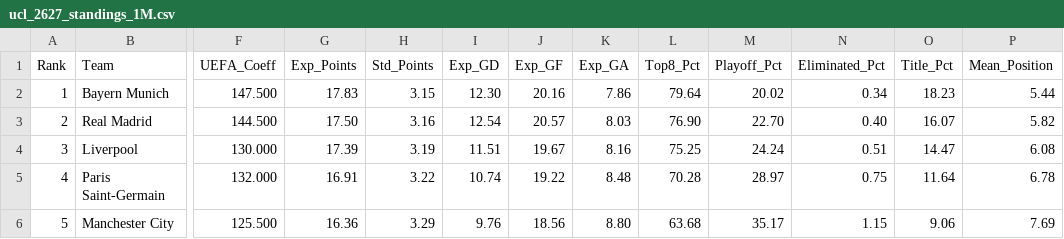
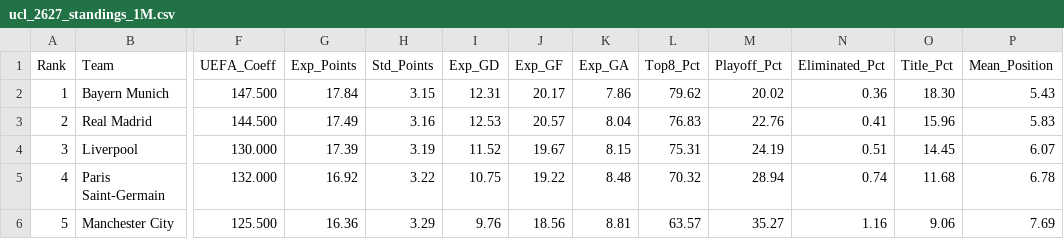
Before and after one commit to bosscha/Football, a CSV file: ucl_2627_sim/ucl_2627_standings_1M.csv, drawn as a sheet; only a part is shown, gaps mark what is left out; the diff covers the shown part only; the diff names each change by its address in the sheet, - before the commit and + after, or states it on an @@ line.

```diff
--- a/ucl_2627_sim/ucl_2627_standings_1M.csv
+++ b/ucl_2627_sim/ucl_2627_standings_1M.csv
-G2 (Exp_Points): 17.83
+G2 (Exp_Points): 17.84
-I2 (Exp_GD): 12.30
+I2 (Exp_GD): 12.31
-J2 (Exp_GF): 20.16
+J2 (Exp_GF): 20.17
-L2 (Top8_Pct): 79.64
+L2 (Top8_Pct): 79.62
-N2 (Eliminated_Pct): 0.34
+N2 (Eliminated_Pct): 0.36
-O2 (Title_Pct): 18.23
+O2 (Title_Pct): 18.30
-P2 (Mean_Position): 5.44
+P2 (Mean_Position): 5.43
-G3 (Exp_Points): 17.50
+G3 (Exp_Points): 17.49
-I3 (Exp_GD): 12.54
+I3 (Exp_GD): 12.53
-K3 (Exp_GA): 8.03
+K3 (Exp_GA): 8.04
-L3 (Top8_Pct): 76.90
+L3 (Top8_Pct): 76.83
-M3 (Playoff_Pct): 22.70
+M3 (Playoff_Pct): 22.76
-N3 (Eliminated_Pct): 0.40
+N3 (Eliminated_Pct): 0.41
-O3 (Title_Pct): 16.07
+O3 (Title_Pct): 15.96
-P3 (Mean_Position): 5.82
+P3 (Mean_Position): 5.83
-I4 (Exp_GD): 11.51
+I4 (Exp_GD): 11.52
-K4 (Exp_GA): 8.16
+K4 (Exp_GA): 8.15
-L4 (Top8_Pct): 75.25
+L4 (Top8_Pct): 75.31
-M4 (Playoff_Pct): 24.24
+M4 (Playoff_Pct): 24.19
-O4 (Title_Pct): 14.47
+O4 (Title_Pct): 14.45
-P4 (Mean_Position): 6.08
+P4 (Mean_Position): 6.07
-G5 (Exp_Points): 16.91
+G5 (Exp_Points): 16.92
-I5 (Exp_GD): 10.74
+I5 (Exp_GD): 10.75
-L5 (Top8_Pct): 70.28
+L5 (Top8_Pct): 70.32
-M5 (Playoff_Pct): 28.97
+M5 (Playoff_Pct): 28.94
-N5 (Eliminated_Pct): 0.75
+N5 (Eliminated_Pct): 0.74
-O5 (Title_Pct): 11.64
+O5 (Title_Pct): 11.68
-K6 (Exp_GA): 8.80
+K6 (Exp_GA): 8.81
-L6 (Top8_Pct): 63.68
+L6 (Top8_Pct): 63.57
-M6 (Playoff_Pct): 35.17
+M6 (Playoff_Pct): 35.27
-N6 (Eliminated_Pct): 1.15
+N6 (Eliminated_Pct): 1.16
```
Also changed, not shown: 169 edited cells elsewhere in this file, 5 other files.
